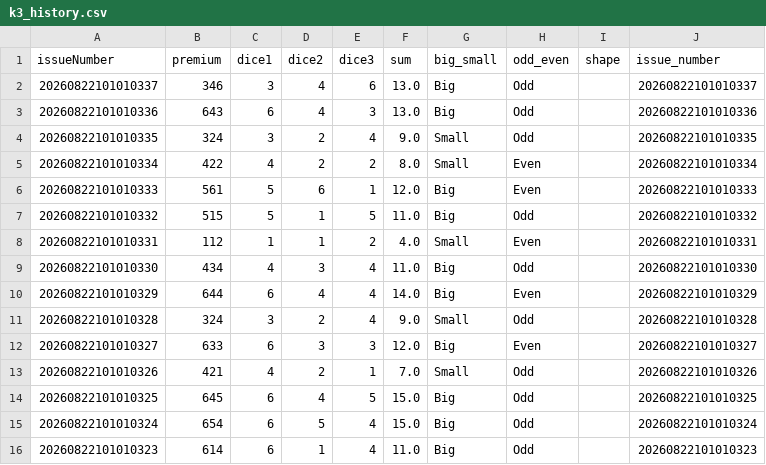
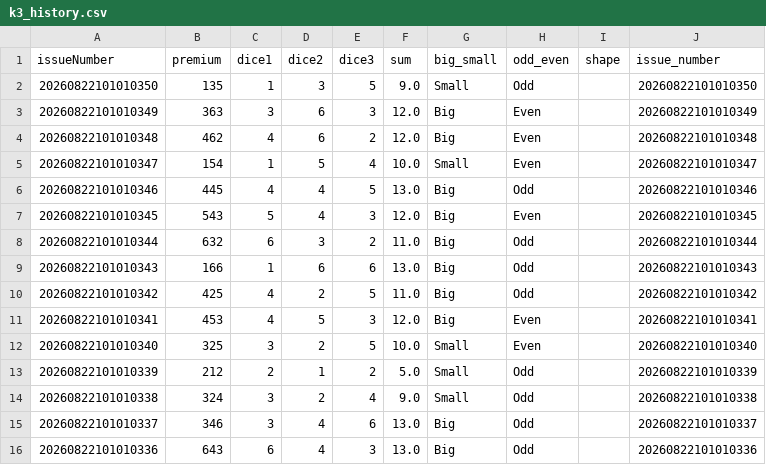
Before and after one commit to mesaurabhsinghh/k3, a CSV file: k3_history.csv, drawn as a sheet; only a part is shown; the shorter side is filled out with more unchanged rows; the diff names each change by its address in the sheet, - before the commit and + after, or states it on an @@ line.

```diff
--- a/k3_history.csv
+++ b/k3_history.csv
+row 2: 20260822101010350 | 135 | 1 | 3 | 5 | 9.0 | Small | Odd |  | 20260822101010350
+row 3: 20260822101010349 | 363 | 3 | 6 | 3 | 12.0 | Big | Even |  | 20260822101010349
+row 4: 20260822101010348 | 462 | 4 | 6 | 2 | 12.0 | Big | Even |  | 20260822101010348
+row 5: 20260822101010347 | 154 | 1 | 5 | 4 | 10.0 | Small | Even |  | 20260822101010347
+row 6: 20260822101010346 | 445 | 4 | 4 | 5 | 13.0 | Big | Odd |  | 20260822101010346
+row 7: 20260822101010345 | 543 | 5 | 4 | 3 | 12.0 | Big | Even |  | 20260822101010345
+row 8: 20260822101010344 | 632 | 6 | 3 | 2 | 11.0 | Big | Odd |  | 20260822101010344
+row 9: 20260822101010343 | 166 | 1 | 6 | 6 | 13.0 | Big | Odd |  | 20260822101010343
+row 10: 20260822101010342 | 425 | 4 | 2 | 5 | 11.0 | Big | Odd |  | 20260822101010342
+row 11: 20260822101010341 | 453 | 4 | 5 | 3 | 12.0 | Big | Even |  | 20260822101010341
+row 12: 20260822101010340 | 325 | 3 | 2 | 5 | 10.0 | Small | Even |  | 20260822101010340
+row 13: 20260822101010339 | 212 | 2 | 1 | 2 | 5.0 | Small | Odd |  | 20260822101010339
+row 14: 20260822101010338 | 324 | 3 | 2 | 4 | 9.0 | Small | Odd |  | 20260822101010338
```
Also changed, not shown: 3 other files.
